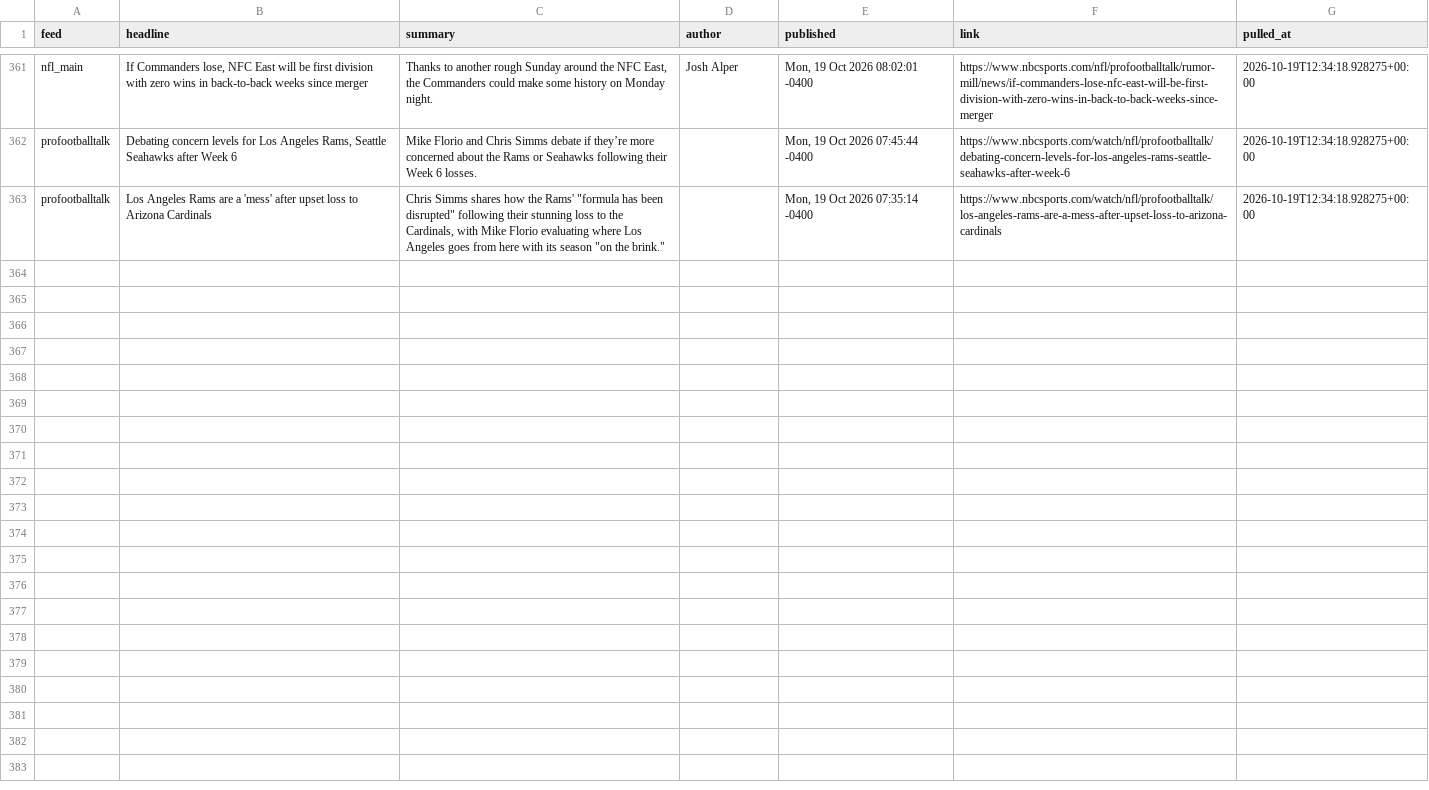
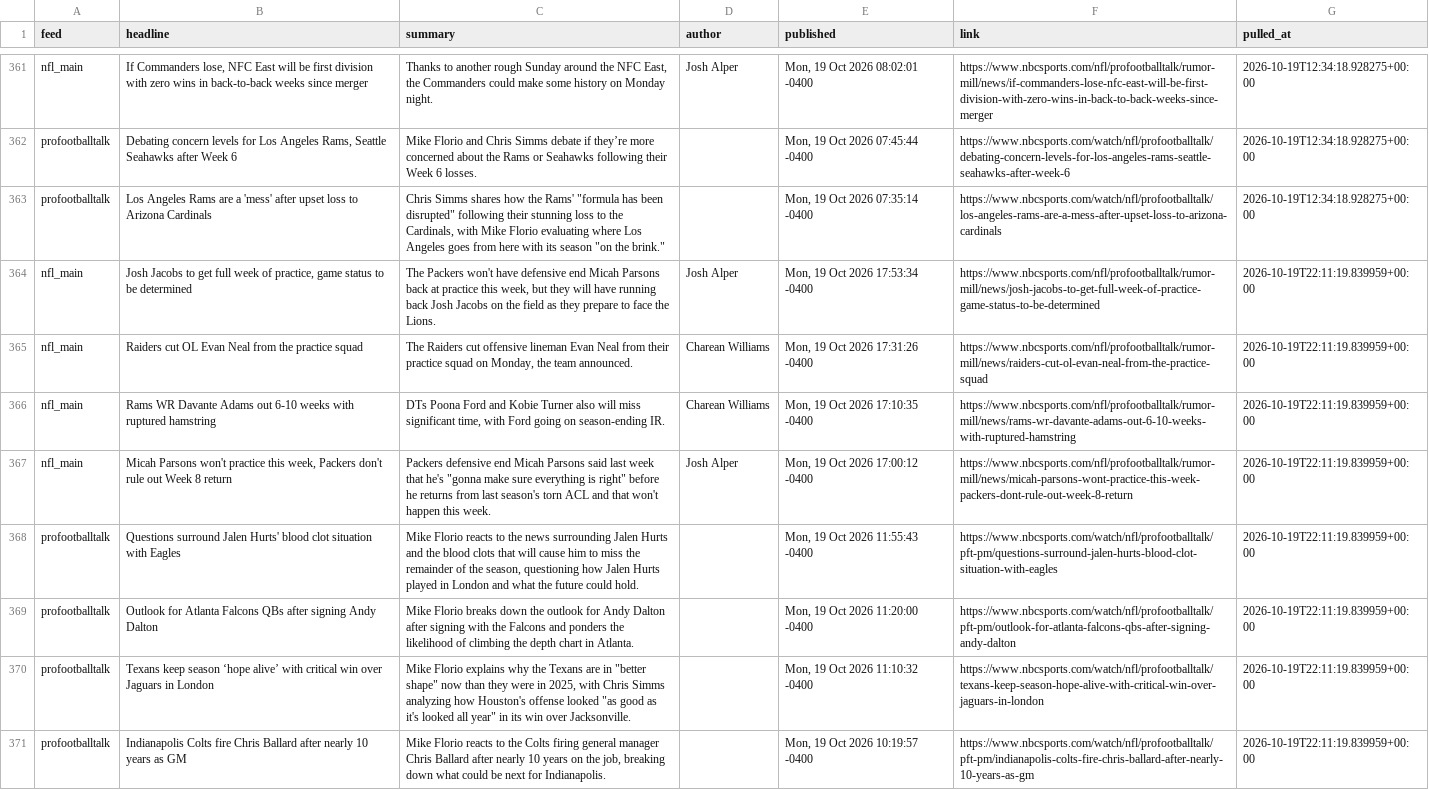
Before and after one commit to alexanderseaney-sketch/ParlayModel, a CSV file: data/raw/nbcsports_news.csv, drawn as a sheet; only a part is shown, gaps mark what is left out.

```diff
--- a/data/raw/nbcsports_news.csv
+++ b/data/raw/nbcsports_news.csv
@@ -363 +363,9 @@ profootballtalk,"Debating concern levels for Los Angeles Rams, Seattle Seahawks
 profootballtalk,Los Angeles Rams are a 'mess' after upset loss to Arizona Cardinals,"Chris Simms shares how the Rams' ""formula has been disrupted"" following their stunning loss to the Cardinals, with Mike Florio evaluating where Los Angeles goes from here with its season ""on the brink.""",,"Mon, 19 Oct 2026 07:35:14 -0400",https://www.nbcsports.com/watch/nfl/profootballtalk/los-angeles-rams-are-a-mess-after-upset-loss-to-arizona-cardinals,2026-10-19T12:34:18.928275+00:00
+nfl_main,"Josh Jacobs to get full week of practice, game status to be determined","The Packers won't have defensive end Micah Parsons back at practice this week, but they will have running back Josh Jacobs on the field as they prepare to face the Lions.",Josh Alper,"Mon, 19 Oct 2026 17:53:34 -0400",https://www.nbcsports.com/nfl/profootballtalk/rumor-mill/news/josh-jacobs-to-get-full-week-of-practice-game-status-to-be-determined,2026-10-19T22:11:19.839959+00:00
+nfl_main,Raiders cut OL Evan Neal from the practice squad,"The Raiders cut offensive lineman Evan Neal from their practice squad on Monday, the team announced.",Charean Williams,"Mon, 19 Oct 2026 17:31:26 -0400",https://www.nbcsports.com/nfl/profootballtalk/rumor-mill/news/raiders-cut-ol-evan-neal-from-the-practice-squad,2026-10-19T22:11:19.839959+00:00
+nfl_main,Rams WR Davante Adams out 6-10 weeks with ruptured hamstring,"DTs Poona Ford and Kobie Turner also will miss significant time, with Ford going on season-ending IR.",Charean Williams,"Mon, 19 Oct 2026 17:10:35 -0400",https://www.nbcsports.com/nfl/profootballtalk/rumor-mill/news/rams-wr-davante-adams-out-6-10-weeks-with-ruptured-hamstring,2026-10-19T22:11:19.839959+00:00
+nfl_main,"Micah Parsons won't practice this week, Packers don't rule out Week 8 return","Packers defensive end Micah Parsons said last week that he's ""gonna make sure everything is right"" before he returns from last season's torn ACL and that won't happen this week.",Josh Alper,"Mon, 19 Oct 2026 17:00:12 -0400",https://www.nbcsports.com/nfl/profootballtalk/rumor-mill/news/micah-parsons-wont-practice-this-week-packers-dont-rule-out-week-8-return,2026-10-19T22:11:19.839959+00:00
+profootballtalk,Questions surround Jalen Hurts' blood clot situation with Eagles,"Mike Florio reacts to the news surrounding Jalen Hurts and the blood clots that will cause him to miss the remainder of the season, questioning how Jalen Hurts played in London and what the future could hold.",,"Mon, 19 Oct 2026 11:55:43 -0400",https://www.nbcsports.com/watch/nfl/profootballtalk/pft-pm/questions-surround-jalen-hurts-blood-clot-situation-with-eagles,2026-10-19T22:11:19.839959+00:00
+profootballtalk,Outlook for Atlanta Falcons QBs after signing Andy Dalton,Mike Florio breaks down the outlook for Andy Dalton after signing with the Falcons and ponders the likelihood of climbing the depth chart in Atlanta.,,"Mon, 19 Oct 2026 11:20:00 -0400",https://www.nbcsports.com/watch/nfl/profootballtalk/pft-pm/outlook-for-atlanta-falcons-qbs-after-signing-andy-dalton,2026-10-19T22:11:19.839959+00:00
+profootballtalk,Texans keep season ‘hope alive’ with critical win over Jaguars in London,"Mike Florio explains why the Texans are in ""better shape"" now than they were in 2025, with Chris Simms analyzing how Houston's offense looked ""as good as it's looked all year"" in its win over Jacksonville.",,"Mon, 19 Oct 2026 11:10:32 -0400",https://www.nbcsports.com/watch/nfl/profootballtalk/texans-keep-season-hope-alive-with-critical-win-over-jaguars-in-london,2026-10-19T22:11:19.839959+00:00
+profootballtalk,Indianapolis Colts fire Chris Ballard after nearly 10 years as GM,"Mike Florio reacts to the Colts firing general manager Chris Ballard after nearly 10 years on the job, breaking down what could be next for Indianapolis.",,"Mon, 19 Oct 2026 10:19:57 -0400",https://www.nbcsports.com/watch/nfl/profootballtalk/pft-pm/indianapolis-colts-fire-chris-ballard-after-nearly-10-years-as-gm,2026-10-19T22:11:19.839959+00:00
```
Also changed, not shown: data/raw/footballguys_depth.csv, data/raw/nfl_rosters.csv, 15 other files.
